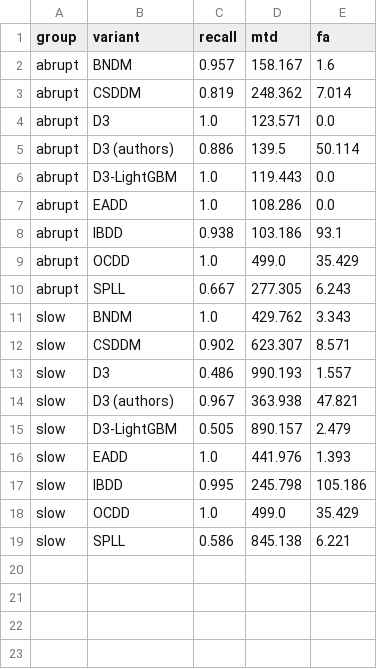
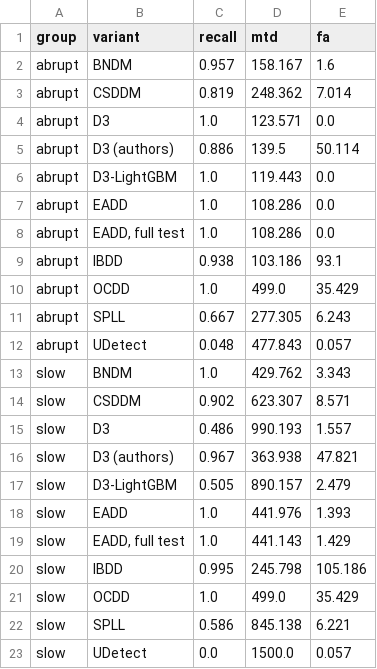
Before and after one commit to NusratBegum/unsupervised-concept-drift-detection, a CSV file: experiments/results_confirm/all_groups.csv, drawn as a sheet.

```diff
--- a/experiments/results_confirm/all_groups.csv
+++ b/experiments/results_confirm/all_groups.csv
@@ -7,2 +7,3 @@ abrupt,D3-LightGBM,1.0,119.443,0.0
 abrupt,EADD,1.0,108.286,0.0
+abrupt,"EADD, full test",1.0,108.286,0.0
 abrupt,IBDD,0.938,103.186,93.1
@@ -10,2 +11,3 @@ abrupt,OCDD,1.0,499.0,35.429
 abrupt,SPLL,0.667,277.305,6.243
+abrupt,UDetect,0.048,477.843,0.057
 slow,BNDM,1.0,429.762,3.343
@@ -16,2 +18,3 @@ slow,D3-LightGBM,0.505,890.157,2.479
 slow,EADD,1.0,441.976,1.393
+slow,"EADD, full test",1.0,441.143,1.429
 slow,IBDD,0.995,245.798,105.186
@@ -19 +22,2 @@ slow,OCDD,1.0,499.0,35.429
 slow,SPLL,0.586,845.138,6.221
+slow,UDetect,0.0,1500.0,0.057
```
Also changed, not shown: experiments/results_confirm/all_groups_friedman.csv, experiments/results_confirm/all_groups_no_drift.csv, 9 other files.
